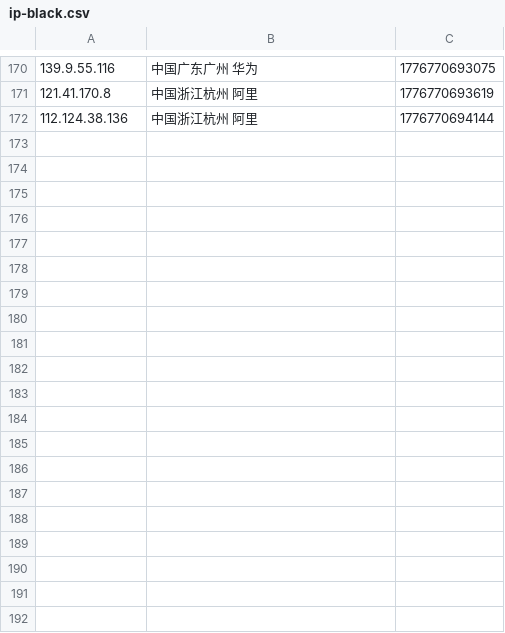
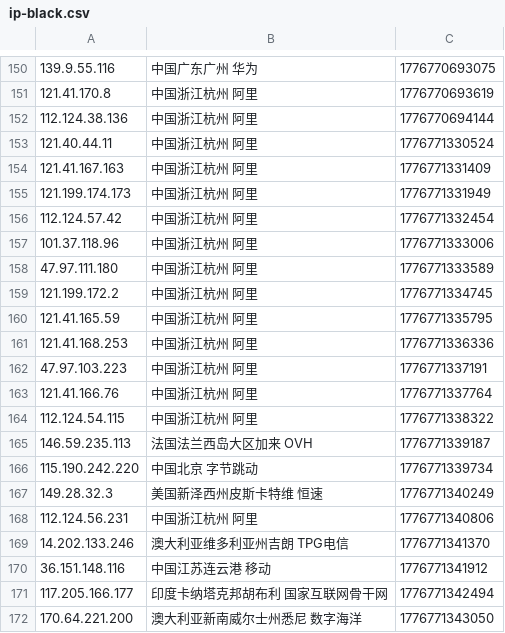
Before and after one commit to 4yop/4yop.github.io, a CSV file: data/ip-black/ip-black.csv, drawn as a sheet; only a part is shown, gaps mark what is left out; the diff covers the shown part only; the diff names each change by its address in the sheet, - before the commit and + after, or states it on an @@ line.

```diff
--- a/data/ip-black/ip-black.csv
+++ b/data/ip-black/ip-black.csv
+row 153: 121.40.44.11 | 中国浙江杭州 阿里 | 1776771330524
+row 154: 121.41.167.163 | 中国浙江杭州 阿里 | 1776771331409
+row 155: 121.199.174.173 | 中国浙江杭州 阿里 | 1776771331949
+row 156: 112.124.57.42 | 中国浙江杭州 阿里 | 1776771332454
+row 157: 101.37.118.96 | 中国浙江杭州 阿里 | 1776771333006
+row 158: 47.97.111.180 | 中国浙江杭州 阿里 | 1776771333589
+row 159: 121.199.172.2 | 中国浙江杭州 阿里 | 1776771334745
+row 160: 121.41.165.59 | 中国浙江杭州 阿里 | 1776771335795
+row 161: 121.41.168.253 | 中国浙江杭州 阿里 | 1776771336336
+row 162: 47.97.103.223 | 中国浙江杭州 阿里 | 1776771337191
+row 163: 121.41.166.76 | 中国浙江杭州 阿里 | 1776771337764
+row 164: 112.124.54.115 | 中国浙江杭州 阿里 | 1776771338322
+row 165: 146.59.235.113 | 法国法兰西岛大区加来 OVH | 1776771339187
+row 166: 115.190.242.220 | 中国北京 字节跳动 | 1776771339734
+row 167: 149.28.32.3 | 美国新泽西州皮斯卡特维 恒速 | 1776771340249
+row 168: 112.124.56.231 | 中国浙江杭州 阿里 | 1776771340806
+row 169: 14.202.133.246 | 澳大利亚维多利亚州吉朗 TPG电信 | 1776771341370
+row 170: 36.151.148.116 | 中国江苏连云港 移动 | 1776771341912
+row 171: 117.205.166.177 | 印度卡纳塔克邦胡布利 国家互联网骨干网 | 1776771342494
+row 172: 170.64.221.200 | 澳大利亚新南威尔士州悉尼 数字海洋 | 1776771343050
```
Also changed, not shown: 20 removed rows elsewhere in this file, 7 other files.
